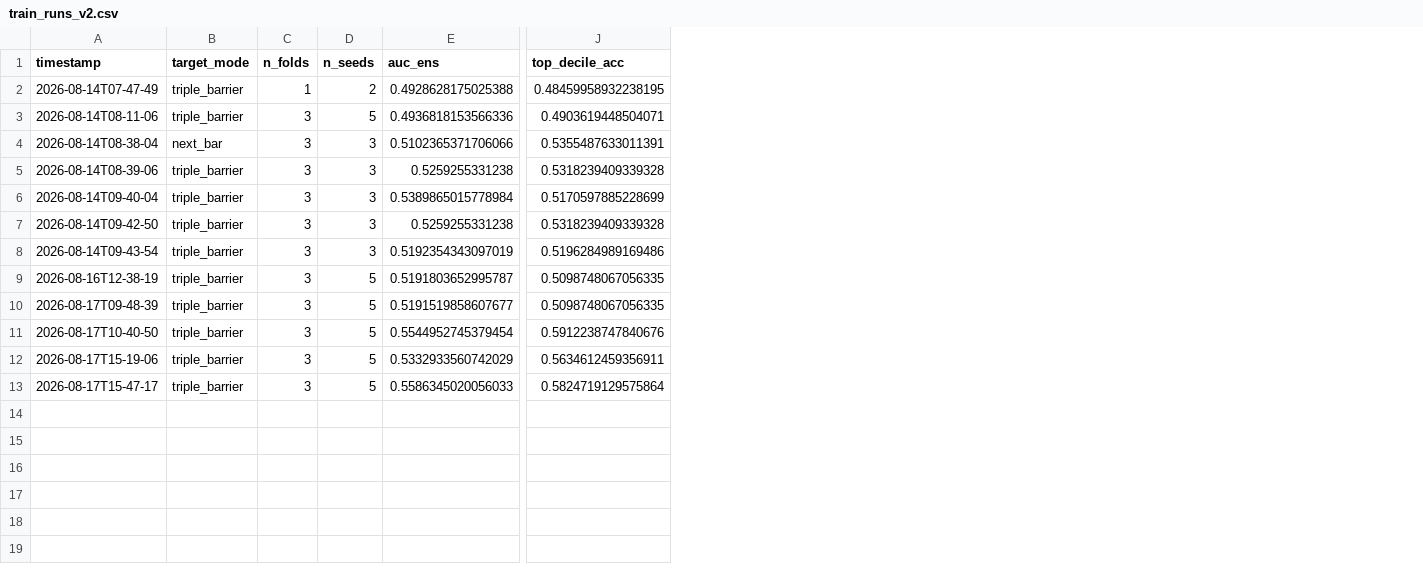
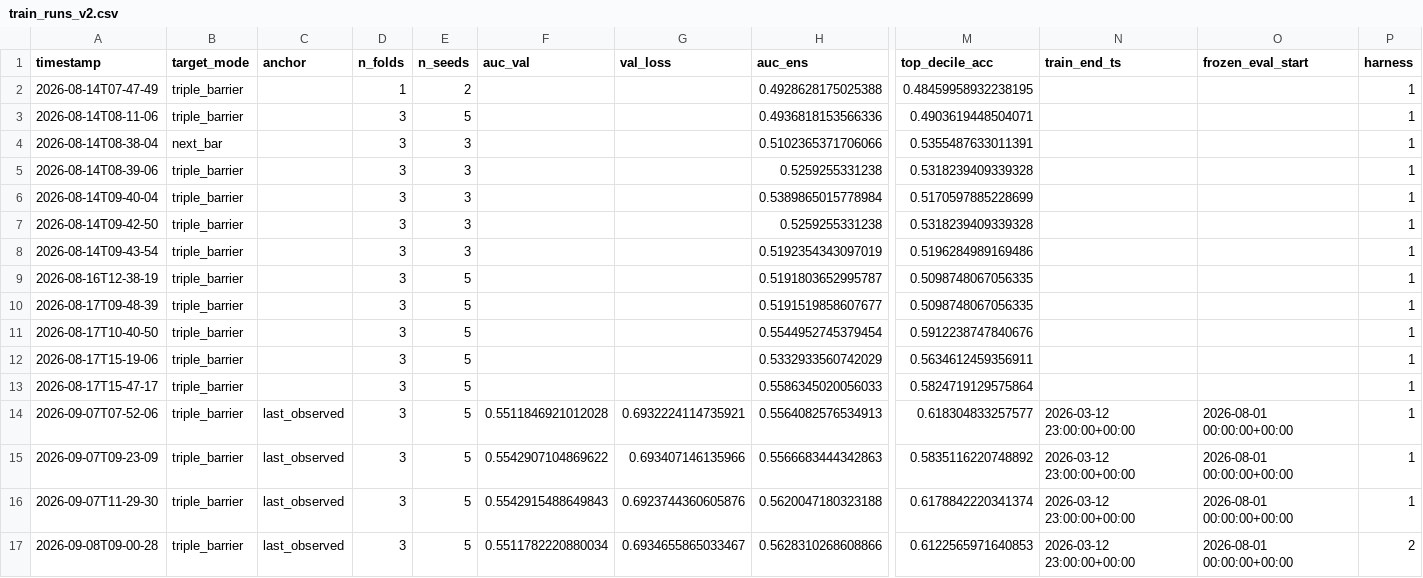
Before and after one commit to e341c/TAN, a CSV file: technical_analysis_trainer/models/trend/train_runs_v2.csv, drawn as a sheet; only a part is shown, gaps mark what is left out; rows hold the shown columns only; the diff names each change by its address in the sheet, - before the commit and + after, or states it on an @@ line.

Commit message:
models improvments

```diff
--- a/technical_analysis_trainer/models/trend/train_runs_v2.csv
+++ b/technical_analysis_trainer/models/trend/train_runs_v2.csv
+column C (anchor), empty
+column F (auc_val), empty
+column G (val_loss), empty
+column N (train_end_ts), empty
+column O (frozen_eval_start), empty
+column P (harness), rows 2-13: all 1
+row 14: 2026-09-07T07-52-06 | triple_barrier | last_observed | 3 | 5 | 0.5511846921012028 | 0.6932224114735921 | 0.5564082576534913 | 0.618304833257577 | 2026-03-12 23:00:00+00:00 | 2026-08-01 00:00:00+00:00 | 1
+row 15: 2026-09-07T09-23-09 | triple_barrier | last_observed | 3 | 5 | 0.5542907104869622 | 0.693407146135966 | 0.5566683444342863 | 0.5835116220748892 | 2026-03-12 23:00:00+00:00 | 2026-08-01 00:00:00+00:00 | 1
+row 16: 2026-09-07T11-29-30 | triple_barrier | last_observed | 3 | 5 | 0.5542915488649843 | 0.6923744360605876 | 0.5620047180323188 | 0.6178842220341374 | 2026-03-12 23:00:00+00:00 | 2026-08-01 00:00:00+00:00 | 1
+row 17: 2026-09-08T09-00-28 | triple_barrier | last_observed | 3 | 5 | 0.5511782220880034 | 0.6934655865033467 | 0.5628310268608866 | 0.6122565971640853 | 2026-03-12 23:00:00+00:00 | 2026-08-01 00:00:00+00:00 | 2
```
Also changed, not shown: 59 other files.
